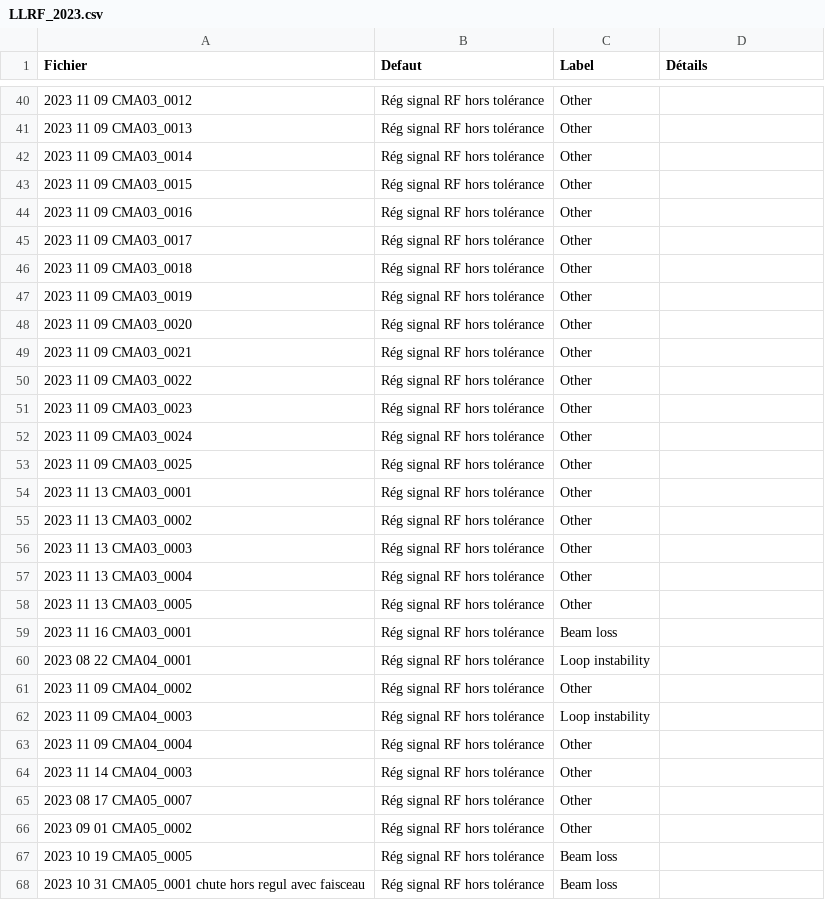
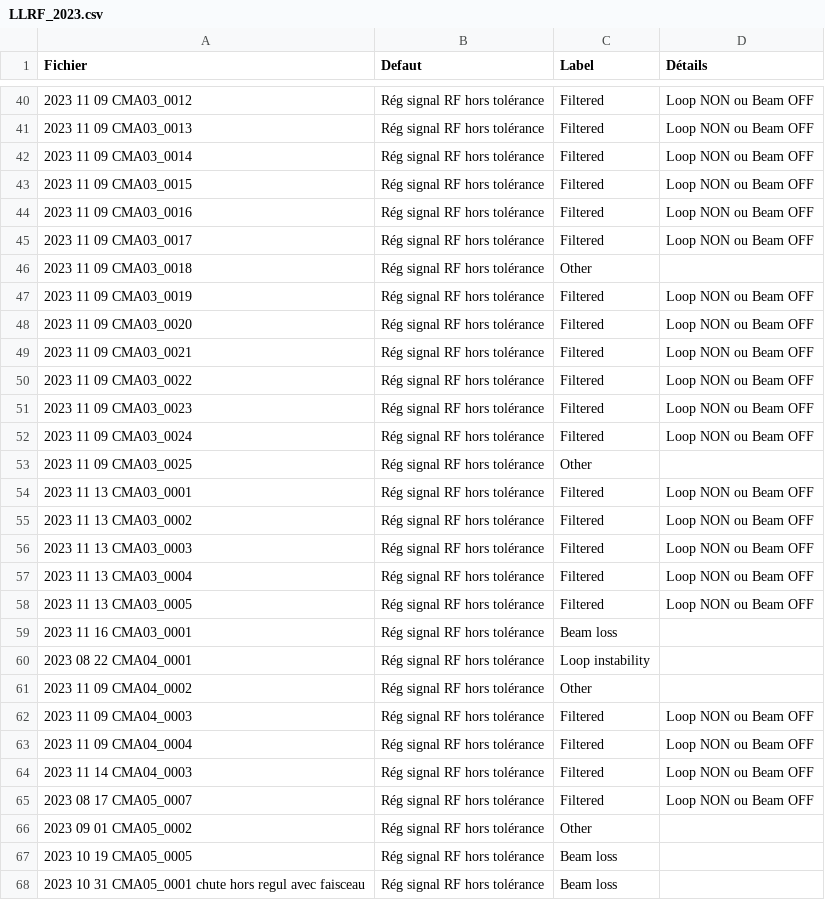
Before and after one commit to Tengaj/Classify_PostMortemFile, a CSV file: resultat/LLRF_2023.csv, drawn as a sheet; only a part is shown, gaps mark what is left out; the diff covers the shown part only.

```diff
--- a/resultat/LLRF_2023.csv
+++ b/resultat/LLRF_2023.csv
@@ -40,20 +40,20 @@ Fichier;Defaut;Label;Détails
-2023 11 09 CMA03_0012;Rég signal RF hors tolérance;Other
-2023 11 09 CMA03_0013;Rég signal RF hors tolérance;Other
-2023 11 09 CMA03_0014;Rég signal RF hors tolérance;Other
-2023 11 09 CMA03_0015;Rég signal RF hors tolérance;Other
-2023 11 09 CMA03_0016;Rég signal RF hors tolérance;Other
-2023 11 09 CMA03_0017;Rég signal RF hors tolérance;Other
+2023 11 09 CMA03_0012;Rég signal RF hors tolérance;Filtered;Loop NON ou Beam OFF
+2023 11 09 CMA03_0013;Rég signal RF hors tolérance;Filtered;Loop NON ou Beam OFF
+2023 11 09 CMA03_0014;Rég signal RF hors tolérance;Filtered;Loop NON ou Beam OFF
+2023 11 09 CMA03_0015;Rég signal RF hors tolérance;Filtered;Loop NON ou Beam OFF
+2023 11 09 CMA03_0016;Rég signal RF hors tolérance;Filtered;Loop NON ou Beam OFF
+2023 11 09 CMA03_0017;Rég signal RF hors tolérance;Filtered;Loop NON ou Beam OFF
 2023 11 09 CMA03_0018;Rég signal RF hors tolérance;Other
-2023 11 09 CMA03_0019;Rég signal RF hors tolérance;Other
-2023 11 09 CMA03_0020;Rég signal RF hors tolérance;Other
-2023 11 09 CMA03_0021;Rég signal RF hors tolérance;Other
-2023 11 09 CMA03_0022;Rég signal RF hors tolérance;Other
-2023 11 09 CMA03_0023;Rég signal RF hors tolérance;Other
-2023 11 09 CMA03_0024;Rég signal RF hors tolérance;Other
+2023 11 09 CMA03_0019;Rég signal RF hors tolérance;Filtered;Loop NON ou Beam OFF
+2023 11 09 CMA03_0020;Rég signal RF hors tolérance;Filtered;Loop NON ou Beam OFF
+2023 11 09 CMA03_0021;Rég signal RF hors tolérance;Filtered;Loop NON ou Beam OFF
+2023 11 09 CMA03_0022;Rég signal RF hors tolérance;Filtered;Loop NON ou Beam OFF
+2023 11 09 CMA03_0023;Rég signal RF hors tolérance;Filtered;Loop NON ou Beam OFF
+2023 11 09 CMA03_0024;Rég signal RF hors tolérance;Filtered;Loop NON ou Beam OFF
 2023 11 09 CMA03_0025;Rég signal RF hors tolérance;Other
-2023 11 13 CMA03_0001;Rég signal RF hors tolérance;Other
-2023 11 13 CMA03_0002;Rég signal RF hors tolérance;Other
-2023 11 13 CMA03_0003;Rég signal RF hors tolérance;Other
-2023 11 13 CMA03_0004;Rég signal RF hors tolérance;Other
-2023 11 13 CMA03_0005;Rég signal RF hors tolérance;Other
+2023 11 13 CMA03_0001;Rég signal RF hors tolérance;Filtered;Loop NON ou Beam OFF
+2023 11 13 CMA03_0002;Rég signal RF hors tolérance;Filtered;Loop NON ou Beam OFF
+2023 11 13 CMA03_0003;Rég signal RF hors tolérance;Filtered;Loop NON ou Beam OFF
+2023 11 13 CMA03_0004;Rég signal RF hors tolérance;Filtered;Loop NON ou Beam OFF
+2023 11 13 CMA03_0005;Rég signal RF hors tolérance;Filtered;Loop NON ou Beam OFF
 2023 11 16 CMA03_0001;Rég signal RF hors tolérance;Beam loss
@@ -61,6 +61,6 @@ Fichier;Defaut;Label;Détails
 2023 11 09 CMA04_0002;Rég signal RF hors tolérance;Other
-2023 11 09 CMA04_0003;Rég signal RF hors tolérance;Loop instability
-2023 11 09 CMA04_0004;Rég signal RF hors tolérance;Other
-2023 11 14 CMA04_0003;Rég signal RF hors tolérance;Other
-2023 08 17 CMA05_0007;Rég signal RF hors tolérance;Other
+2023 11 09 CMA04_0003;Rég signal RF hors tolérance;Filtered;Loop NON ou Beam OFF
+2023 11 09 CMA04_0004;Rég signal RF hors tolérance;Filtered;Loop NON ou Beam OFF
+2023 11 14 CMA04_0003;Rég signal RF hors tolérance;Filtered;Loop NON ou Beam OFF
+2023 08 17 CMA05_0007;Rég signal RF hors tolérance;Filtered;Loop NON ou Beam OFF
 2023 09 01 CMA05_0002;Rég signal RF hors tolérance;Other
```
Also changed, not shown: 118 edited cells elsewhere in this file, resultat/LLRF_2024.csv, resultat/LLRF_2025.csv, 1 other file.
